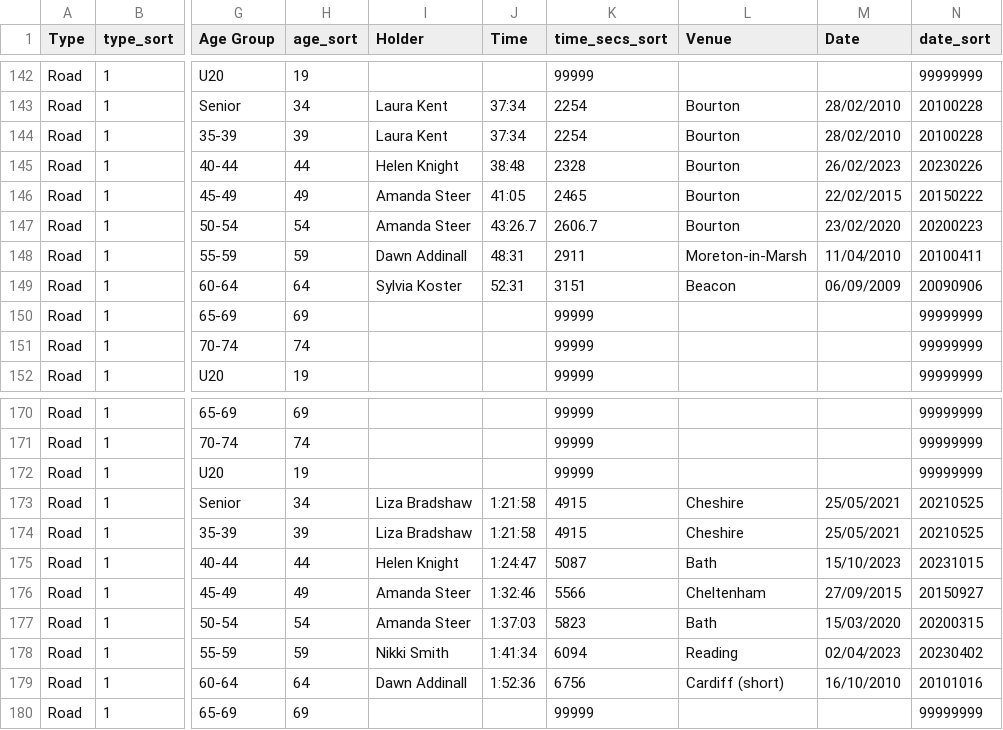
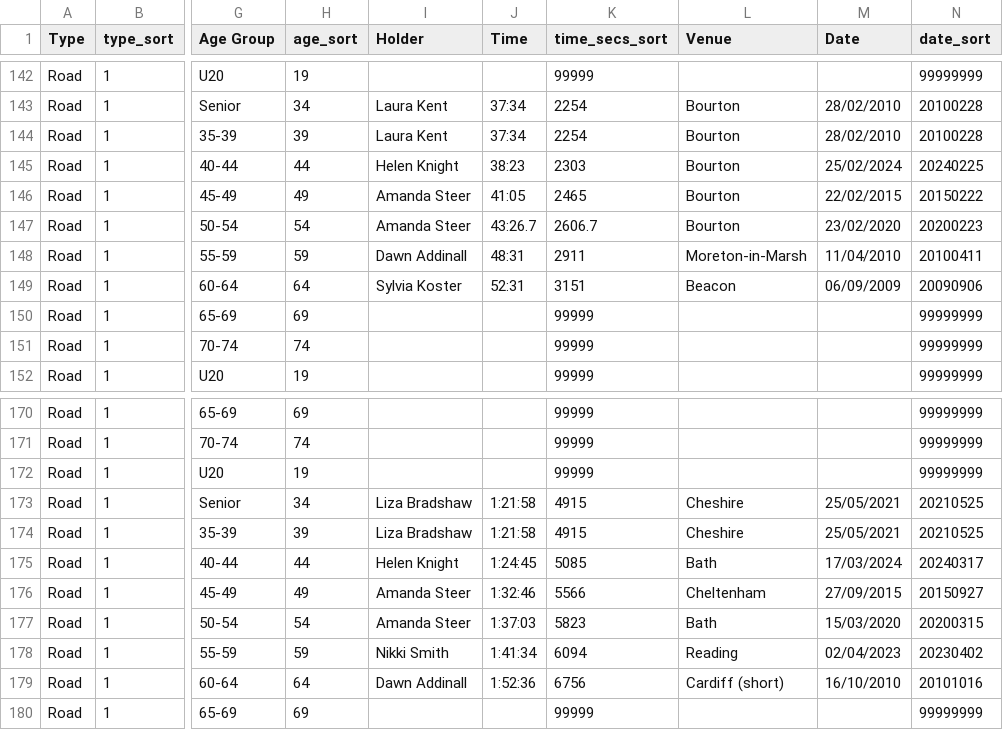
Before and after one commit to CLCStriders/striders, a CSV file: _data/records.csv, drawn as a sheet; only a part is shown, gaps mark what is left out; the diff names each change by its address in the sheet, - before the commit and + after, or states it on an @@ line.

Commit message:
Helen v40 bourton10k and bath half

```diff
--- a/_data/records.csv
+++ b/_data/records.csv
-J145 (Time): 38:48
+J145 (Time): 38:23
-K145 (time_secs_sort): 2328
+K145 (time_secs_sort): 2303
-M145 (Date): 26/02/2023
+M145 (Date): 25/02/2024
-N145 (date_sort): 20230226
+N145 (date_sort): 20240225
-J175 (Time): 1:24:47
+J175 (Time): 1:24:45
-K175 (time_secs_sort): 5087
+K175 (time_secs_sort): 5085
-M175 (Date): 15/10/2023
+M175 (Date): 17/03/2024
-N175 (date_sort): 20231015
+N175 (date_sort): 20240317
```
